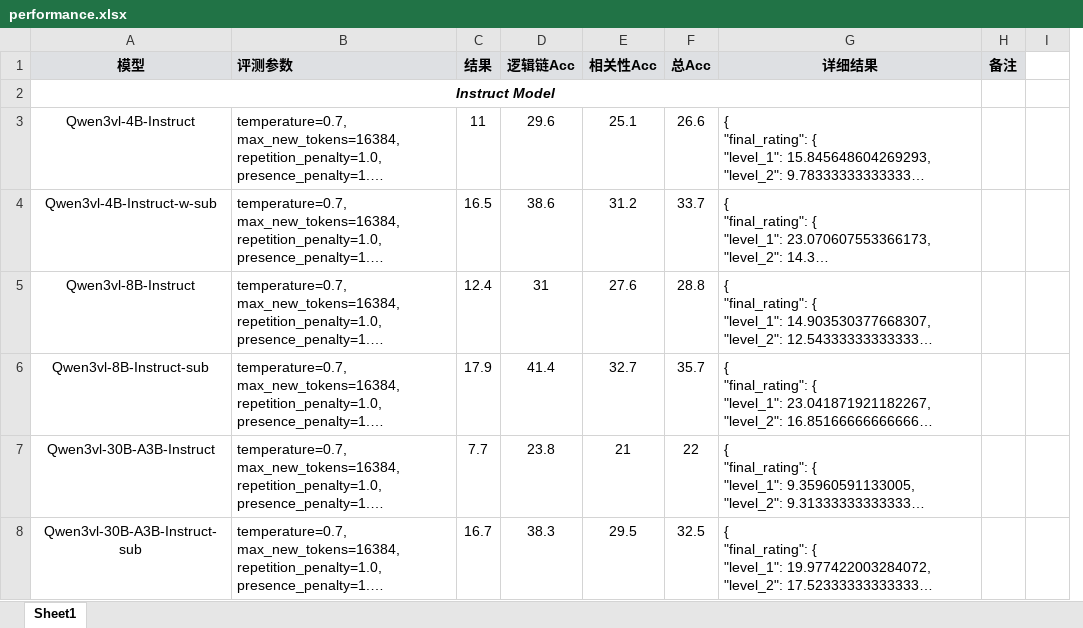
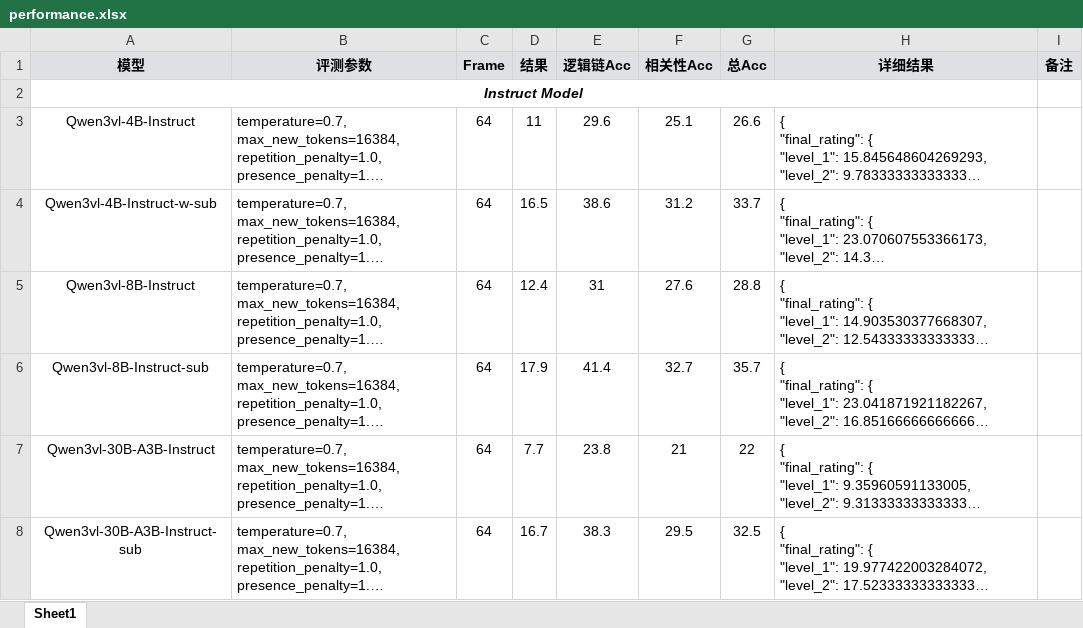
Before and after one commit to yfzhang114/VideoMMEv2, an Excel workbook: figs/exps/performance.xlsx, sheet Sheet1, drawn as a sheet; only a part is shown; long unchanged cells end in …; values as stored, in another font and other column widths than the file's, no borders; removed rows and columns are numbered as before the commit, all else as after; the diff covers the shown part only; the diff names each change by its address in the sheet, - before the commit and + after, or states it on an @@ line.

```diff
--- a/figs/exps/performance.xlsx (sheet Sheet1)
+++ b/figs/exps/performance.xlsx (sheet Sheet1)
+column C (Frame), rows 3-8: all 64
-column I, empty
-B1 alignment: left
+B1 alignment: center
```
Also changed, not shown: 42 edited cells and cell formats elsewhere in this sheet, figs/exps/performance_parsed.xlsx, 2 other files.
